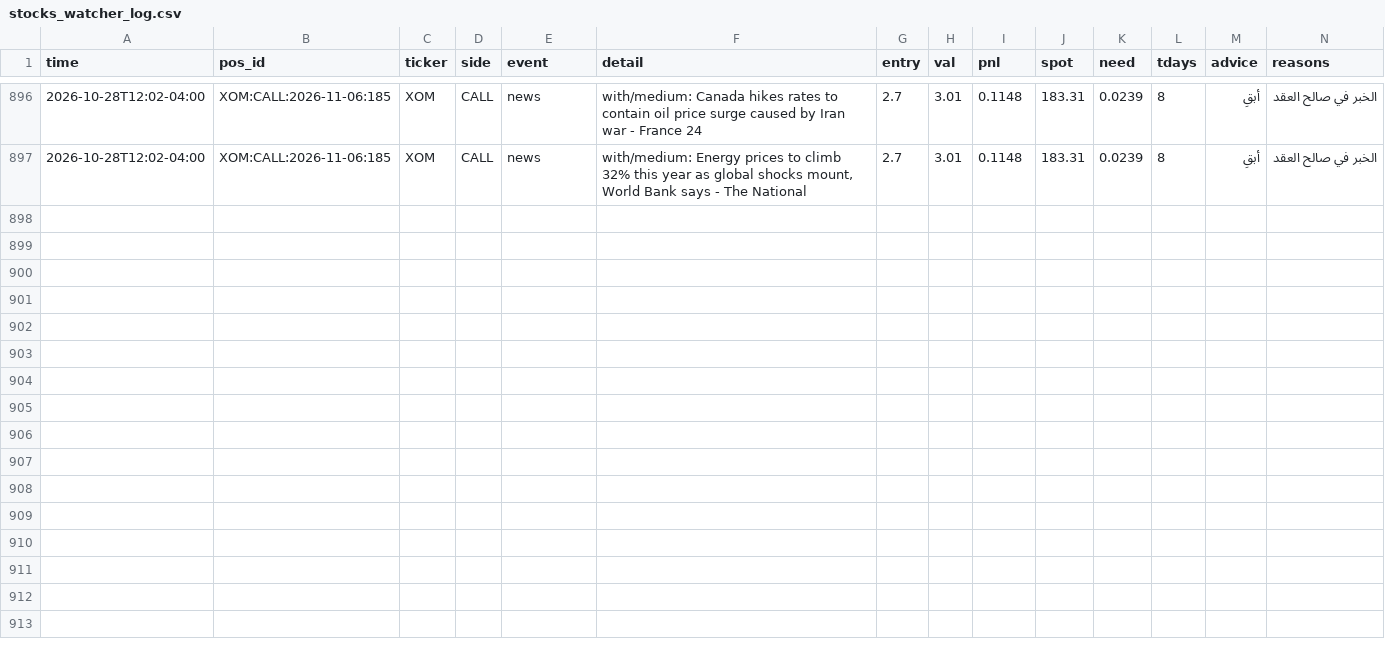
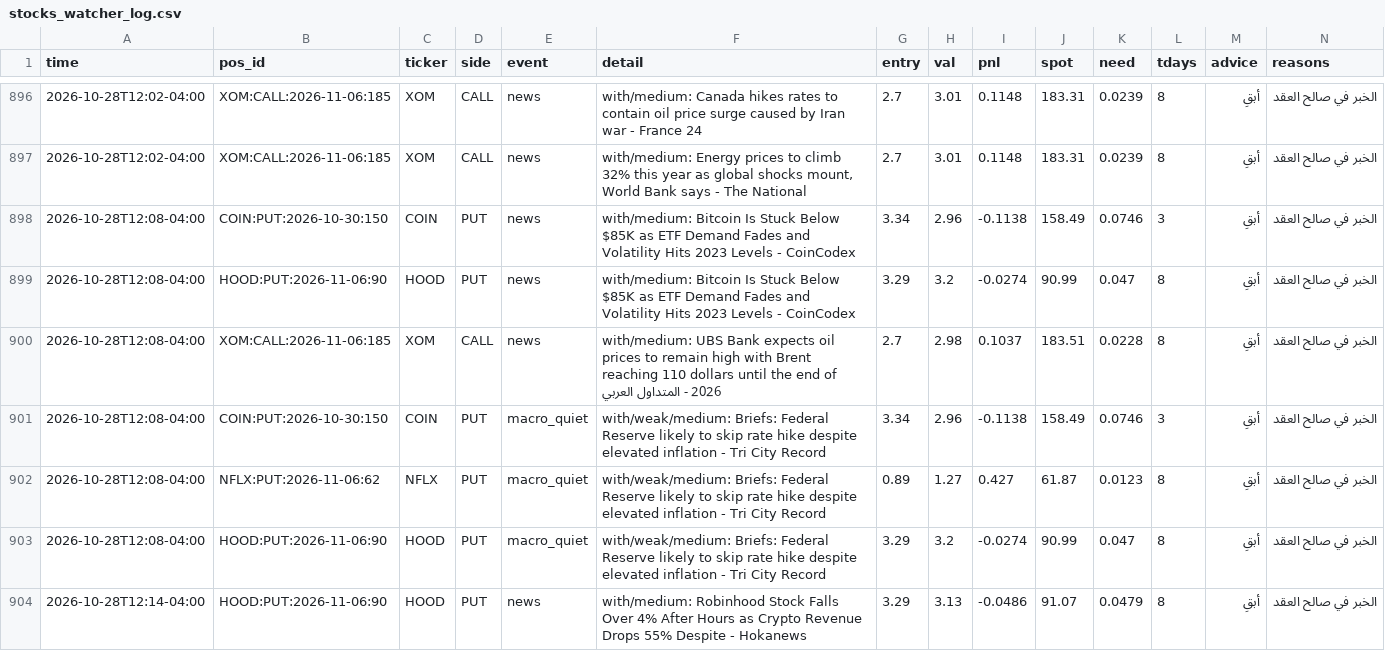
Before and after one commit to anwaralnayri1411-source/spx-bot, a CSV file: stocks_watcher_log.csv, drawn as a sheet; only a part is shown, gaps mark what is left out; the diff covers the shown part only.

Commit message:
stocks watcher heartbeat

```diff
--- a/stocks_watcher_log.csv
+++ b/stocks_watcher_log.csv
@@ -897 +897,8 @@ time,pos_id,ticker,side,event,detail,entry,val,pnl,spot,need,tdays,advice,reason
 2026-10-28T12:02-04:00,XOM:CALL:2026-11-06:185,XOM,CALL,news,"with/medium: Energy prices to climb 32% this year as global shocks mount, World Bank says - The National",2.7,3.01,0.1148,183.31,0.0239,8,أبقِ,الخبر في صالح العقد
+2026-10-28T12:08-04:00,COIN:PUT:2026-10-30:150,COIN,PUT,news,with/medium: Bitcoin Is Stuck Below $85K as ETF Demand Fades and Volatility Hits 2023 Levels - CoinCodex,3.34,2.96,-0.1138,158.49,0.0746,3,أبقِ,الخبر في صالح العقد
+2026-10-28T12:08-04:00,HOOD:PUT:2026-11-06:90,HOOD,PUT,news,with/medium: Bitcoin Is Stuck Below $85K as ETF Demand Fades and Volatility Hits 2023 Levels - CoinCodex,3.29,3.2,-0.0274,90.99,0.047,8,أبقِ,الخبر في صالح العقد
+2026-10-28T12:08-04:00,XOM:CALL:2026-11-06:185,XOM,CALL,news,with/medium: UBS Bank expects oil prices to remain high with Brent reaching 110 dollars until the end of 2026 - المتداول العربي,2.7,2.98,0.1037,183.51,0.0228,8,أبقِ,الخبر في صالح العقد
+2026-10-28T12:08-04:00,COIN:PUT:2026-10-30:150,COIN,PUT,macro_quiet,with/weak/medium: Briefs: Federal Reserve likely to skip rate hike despite elevated inflation - Tri City Record,3.34,2.96,-0.1138,158.49,0.0746,3,أبقِ,الخبر في صالح العقد
+2026-10-28T12:08-04:00,NFLX:PUT:2026-11-06:62,NFLX,PUT,macro_quiet,with/weak/medium: Briefs: Federal Reserve likely to skip rate hike despite elevated inflation - Tri City Record,0.89,1.27,0.427,61.87,0.0123,8,أبقِ,الخبر في صالح العقد
+2026-10-28T12:08-04:00,HOOD:PUT:2026-11-06:90,HOOD,PUT,macro_quiet,with/weak/medium: Briefs: Federal Reserve likely to skip rate hike despite elevated inflation - Tri City Record,3.29,3.2,-0.0274,90.99,0.047,8,أبقِ,الخبر في صالح العقد
+2026-10-28T12:14-04:00,HOOD:PUT:2026-11-06:90,HOOD,PUT,news,with/medium: Robinhood Stock Falls Over 4% After Hours as Crypto Revenue Drops 55% Despite - Hokanews,3.29,3.13,-0.0486,91.07,0.0479,8,أبقِ,الخبر في صالح العقد
```
Also changed, not shown: 6 added rows elsewhere in this file, 3 other files.
